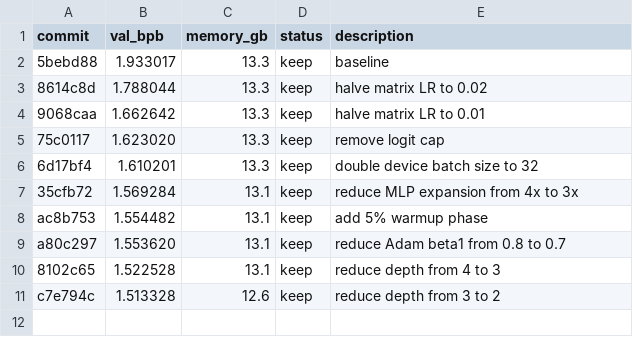
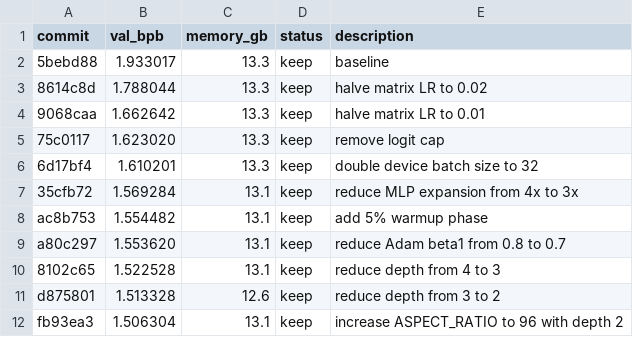
Before and after one commit to michakrapp/autoresearch-mlx, a TSV file: results.tsv, drawn as a sheet.

Commit message:
experiment: increase ASPECT_RATIO from 64 to 96 with depth 2

```diff
--- a/results.tsv
+++ b/results.tsv
@@ -10,2 +10,3 @@ a80c297	1.553620	13.1	keep	reduce Adam beta1 from 0.8 to 0.7
 8102c65	1.522528	13.1	keep	reduce depth from 4 to 3
-c7e794c	1.513328	12.6	keep	reduce depth from 3 to 2
+d875801	1.513328	12.6	keep	reduce depth from 3 to 2
+fb93ea3	1.506304	13.1	keep	increase ASPECT_RATIO to 96 with depth 2
```
Also changed, not shown: 1 other file.
